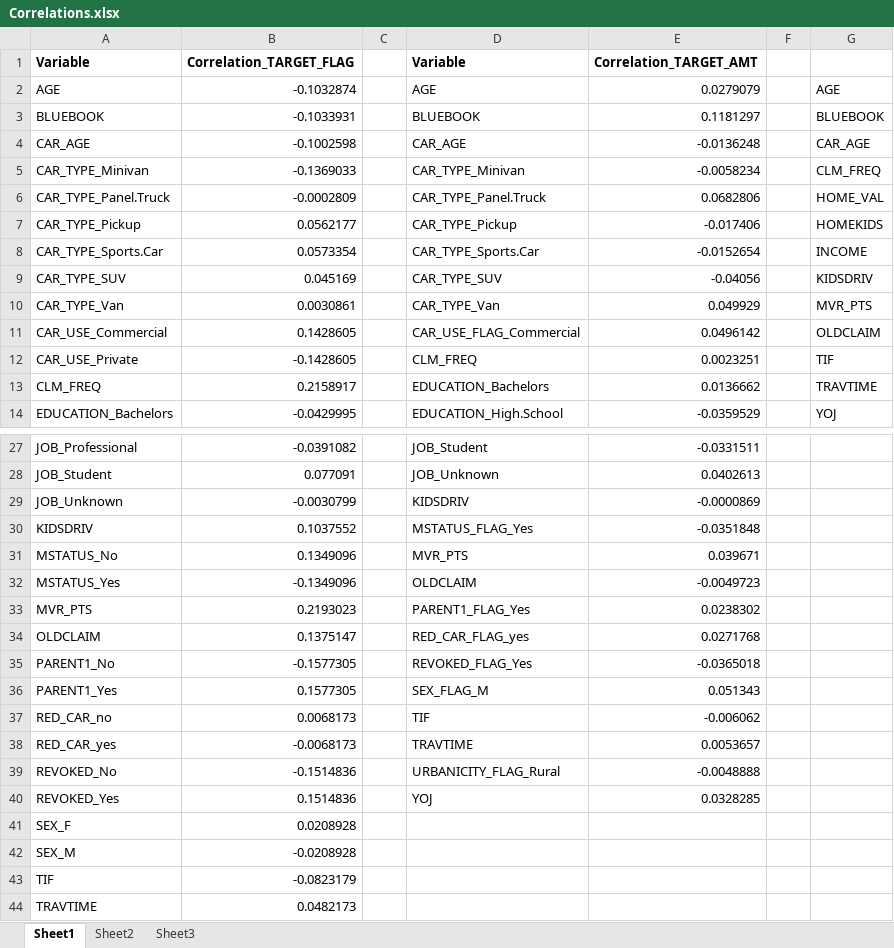
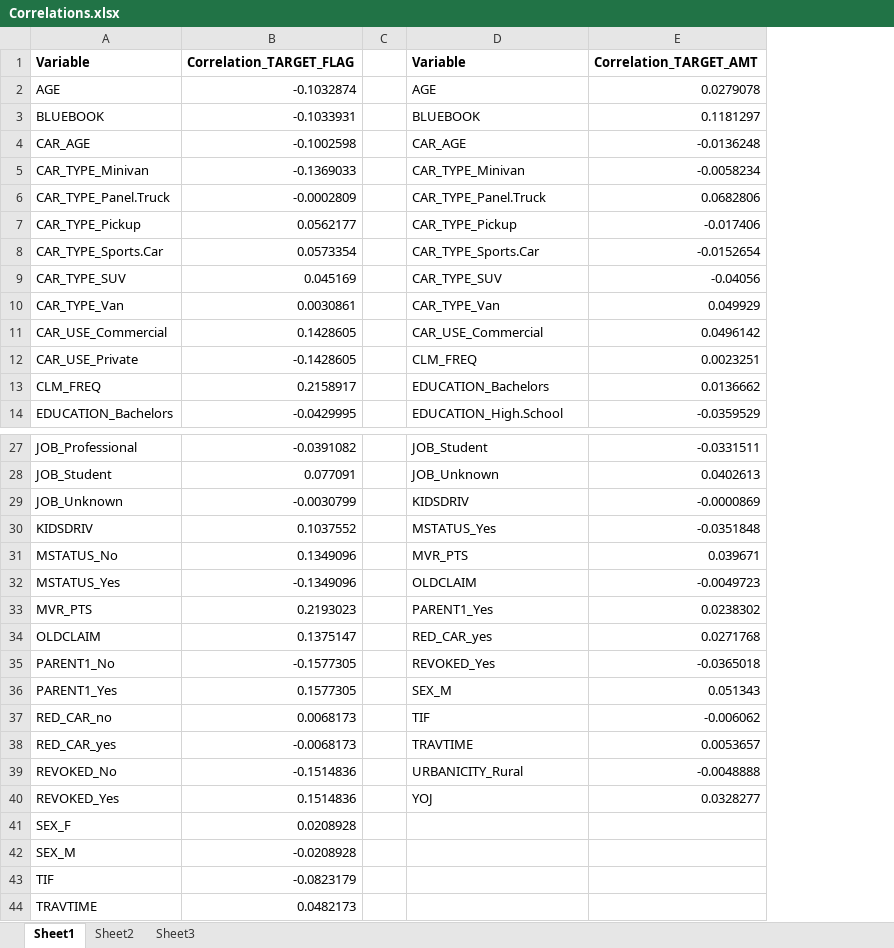
Before and after one commit to kishkp/data621-ctg5, an Excel workbook: HW4/Correlations.xlsx, sheet Sheet1, drawn as a sheet; only a part is shown, gaps mark what is left out; values as stored, in another font and other column widths than the file's, no borders; conditional formats not drawn; the diff covers the shown part only; the diff names each change by its address in the sheet, - before the commit and + after, or states it on an @@ line.

```diff
--- a/HW4/Correlations.xlsx (sheet Sheet1)
+++ b/HW4/Correlations.xlsx (sheet Sheet1)
-column F, empty
-column G, rows 2-14: AGE | BLUEBOOK | CAR_AGE | CLM_FREQ | HOME_VAL | HOMEKIDS | INCOME | KIDSDRIV | MVR_PTS | OLDCLAIM | TIF | TRAVTIME | YOJ
-E2: 0.0279079
+E2: 0.0279078
-D11: CAR_USE_FLAG_Commercial
+D11: CAR_USE_Commercial
-D30: MSTATUS_FLAG_Yes
+D30: MSTATUS_Yes
-D33: PARENT1_FLAG_Yes
+D33: PARENT1_Yes
-D34: RED_CAR_FLAG_yes
+D34: RED_CAR_yes
-D35: REVOKED_FLAG_Yes
+D35: REVOKED_Yes
-D36: SEX_FLAG_M
+D36: SEX_M
-D39: URBANICITY_FLAG_Rural
+D39: URBANICITY_Rural
-E40: 0.0328285
+E40: 0.0328277
```
Also changed, not shown: 2 edited cells elsewhere in this sheet, 3 other files.
